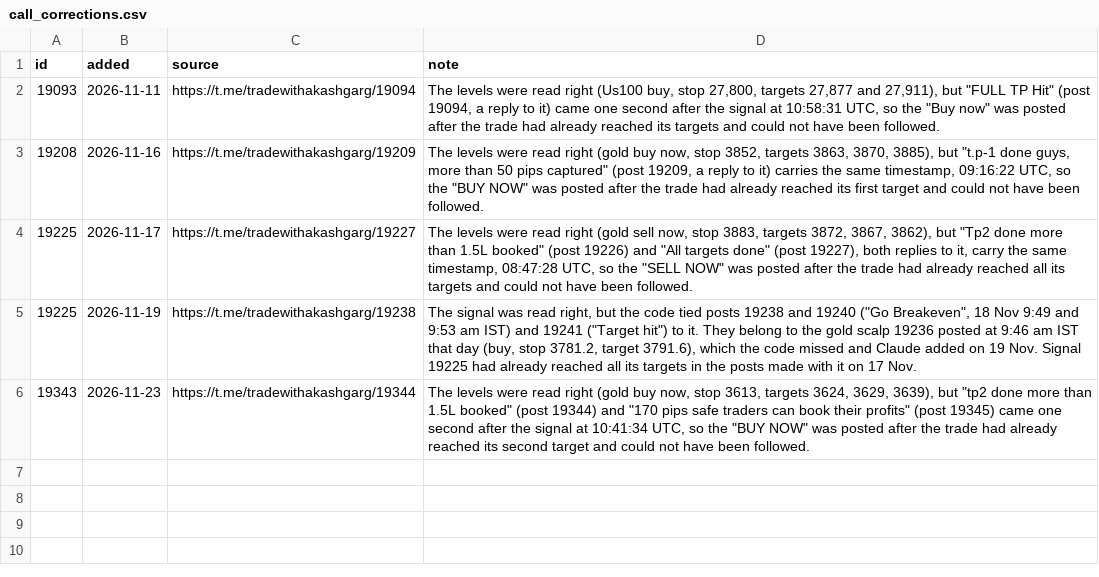
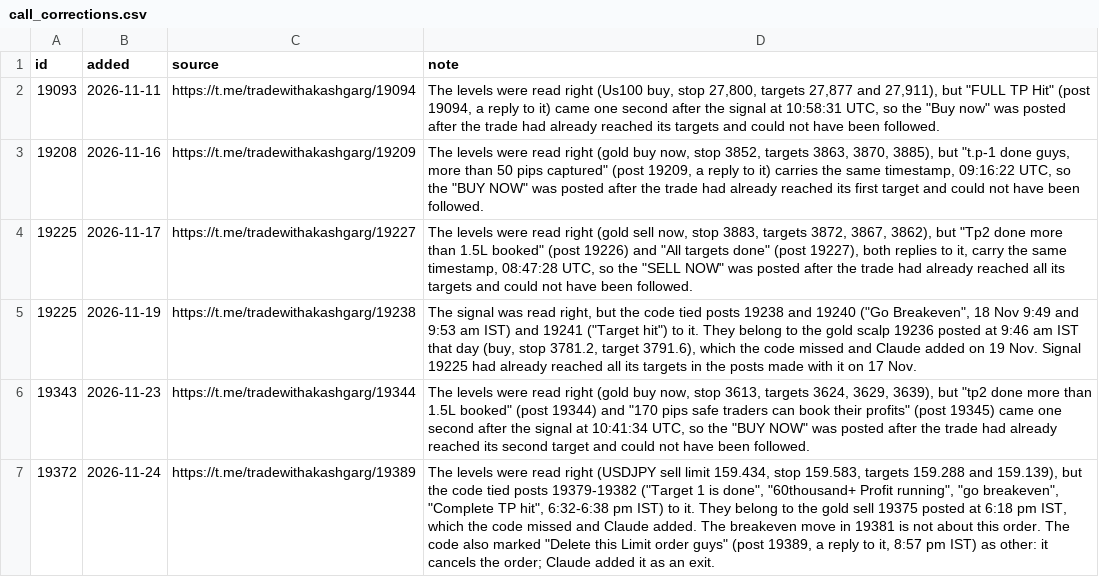
Before and after one commit to viruop/paper-arena, a CSV file: data/akash/call_corrections.csv, drawn as a sheet; the diff names each change by its address in the sheet, - before the commit and + after, or states it on an @@ line.

```diff
--- a/data/akash/call_corrections.csv
+++ b/data/akash/call_corrections.csv
+row 7: 19372 | 2026-11-24 | https://t.me/tradewithakashgarg/19389 | The levels were read right (USDJPY sell limit 159.434, stop 159.583, targets 159.288 and 159.139), but the code tied posts 19379-19382 ("Target 1 is done", "60thousand+ Profit running", "go breakeven", "Complete TP hit", 6:32-6:38 pm IST) to it. They belong to the gold sell 19375 posted at 6:18 pm IST, which the code missed and Claude added. The breakeven move in 19381 is not about this order. The code also marked "Delete this Limit order guys" (post 19389, a reply to it, 8:57 pm IST) as other: it cancels the order; Claude added it as an exit.
```
Also changed, not shown: data/akash/claude_calls.csv, data/akash/claude_reviewed.csv, 1 other file.
